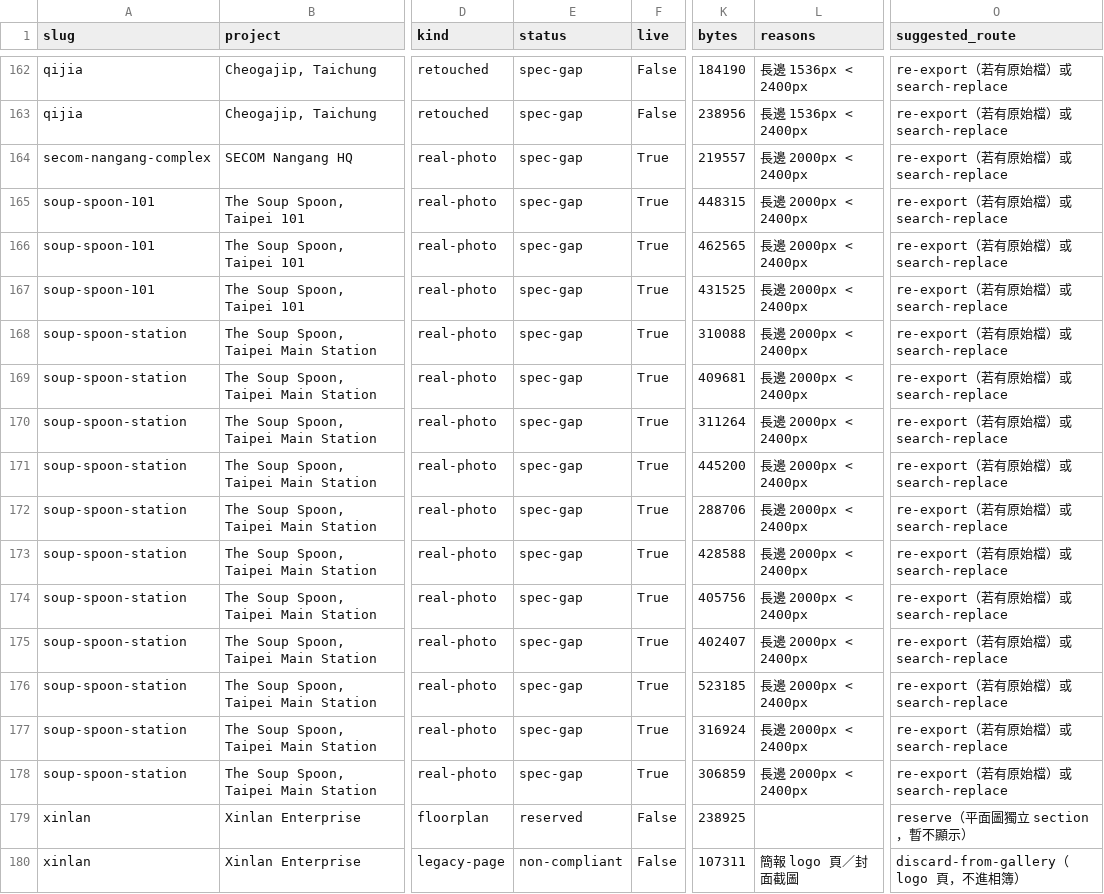
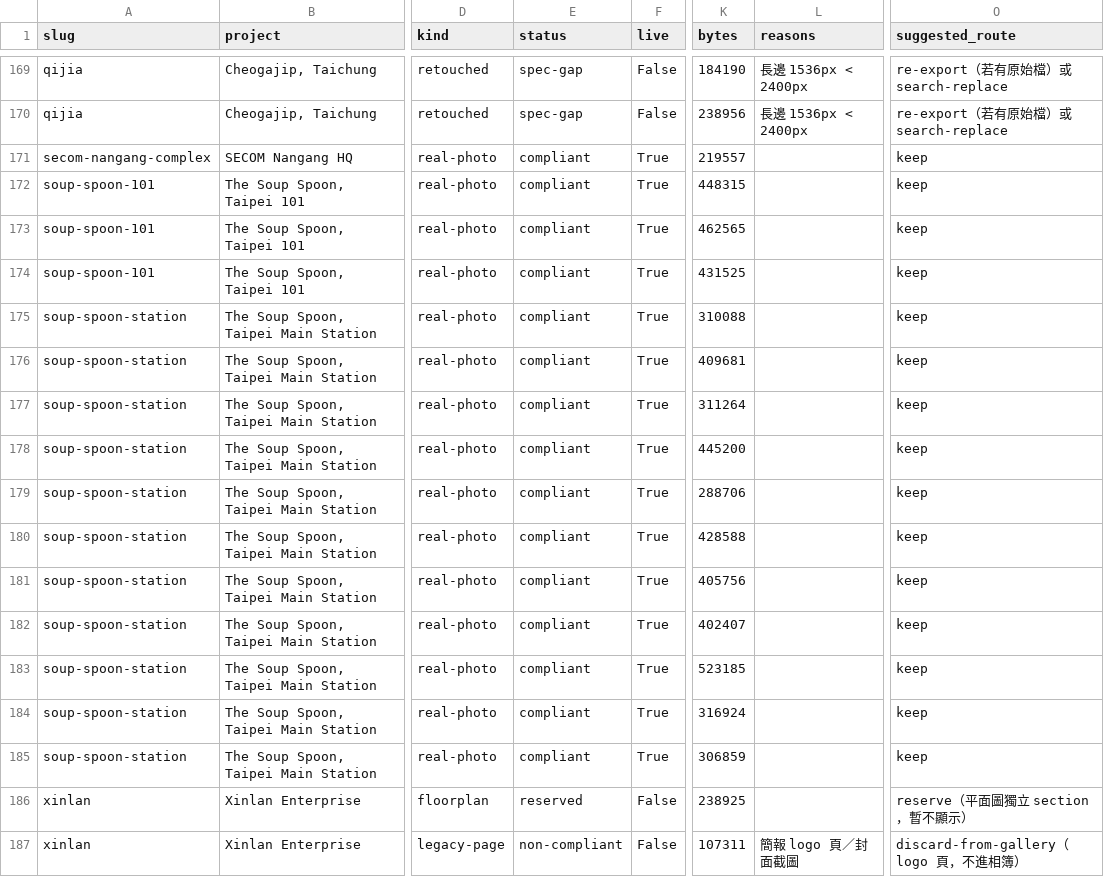
Before and after one commit to aiadminhq/hq-design-website, a CSV file: docs/photo-audit/inventory.csv, drawn as a sheet; only a part is shown, gaps mark what is left out; addresses are those after the commit; the diff covers the shown part only; the diff names each change by its address in the sheet, - before the commit and + after, or states it on an @@ line.

```diff
--- a/docs/photo-audit/inventory.csv
+++ b/docs/photo-audit/inventory.csv
-E171:E185 (status): spec-gap
+E171:E185 (status): compliant
-L171:L185 (reasons): 長邊 2000px < 2400px
+L171:L185 (reasons): (empty)
-O171:O185 (suggested_route): re-export（若有原始檔）或 search-replace
+O171:O185 (suggested_route): keep
```
Also changed, not shown: 7 added rows and 43 edited cells elsewhere in this file, docs/photo-audit/regeneration-queue.csv, 38 other files.
